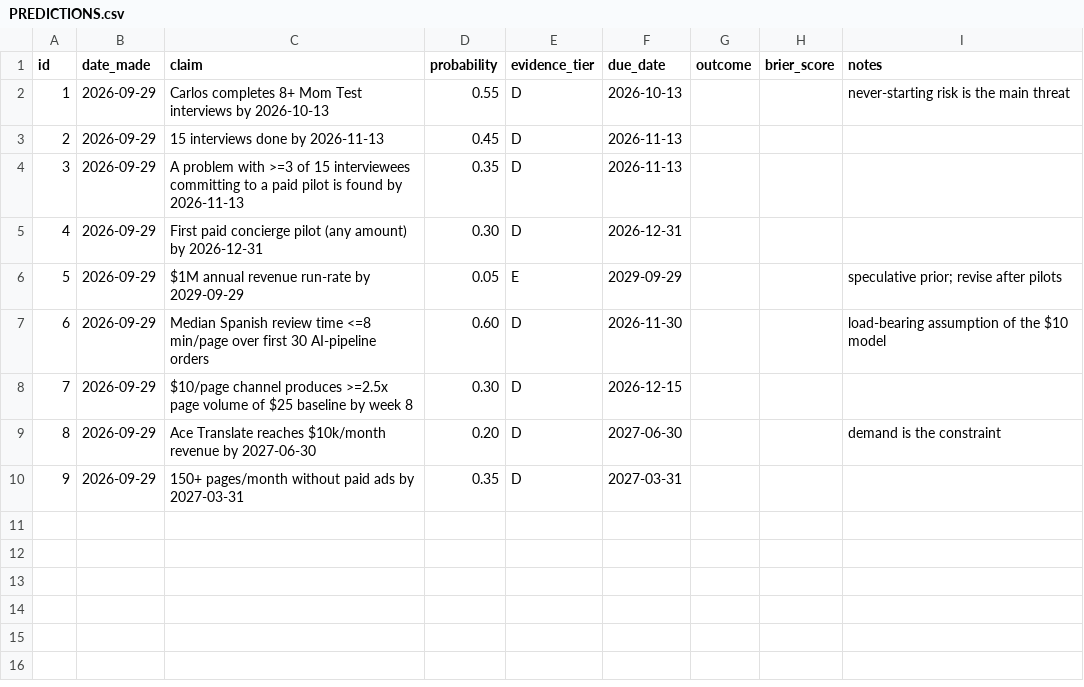
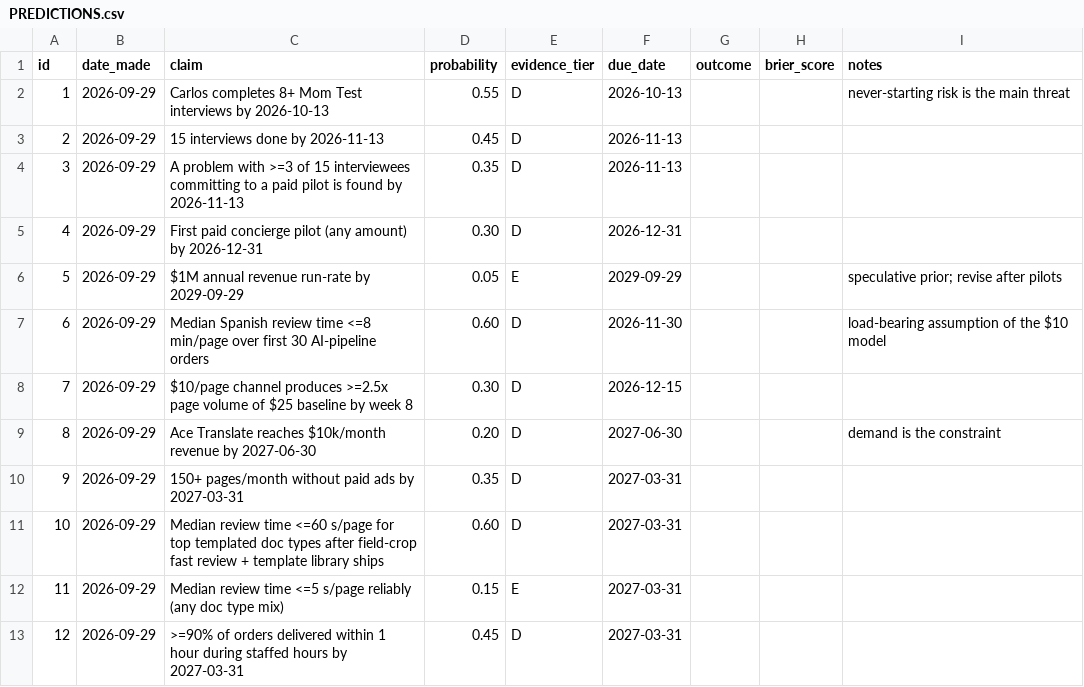
Before and after one commit to CarlosAcevedoSalgado/Hangman, a CSV file: bottleneck-plan/PREDICTIONS.csv, drawn as a sheet.

```diff
--- a/bottleneck-plan/PREDICTIONS.csv
+++ b/bottleneck-plan/PREDICTIONS.csv
@@ -10 +10,4 @@ id,date_made,claim,probability,evidence_tier,due_date,outcome,brier_score,notes
 9,2026-09-29,150+ pages/month without paid ads by 2027-03-31,0.35,D,2027-03-31,,,
+10,2026-09-29,Median review time <=60 s/page for top templated doc types after field-crop fast review + template library ships,0.60,D,2027-03-31,,,
+11,2026-09-29,Median review time <=5 s/page reliably (any doc type mix),0.15,E,2027-03-31,,,
+12,2026-09-29,>=90% of orders delivered within 1 hour during staffed hours by 2027-03-31,0.45,D,2027-03-31,,,
```
Also changed, not shown: 1 other file.
